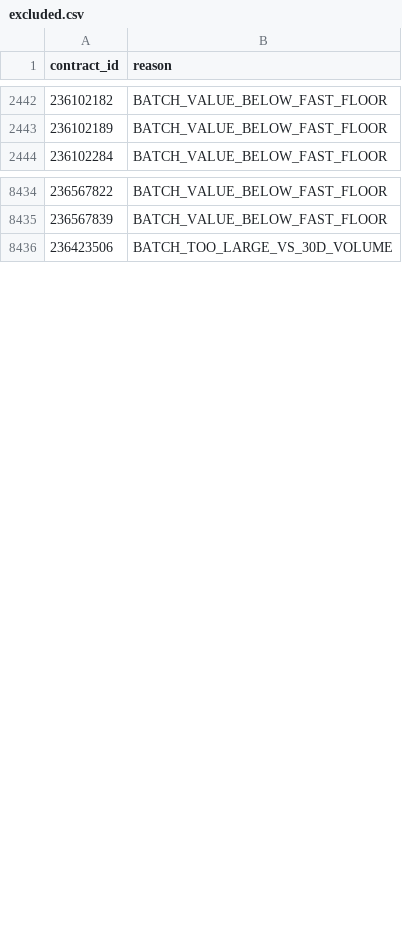
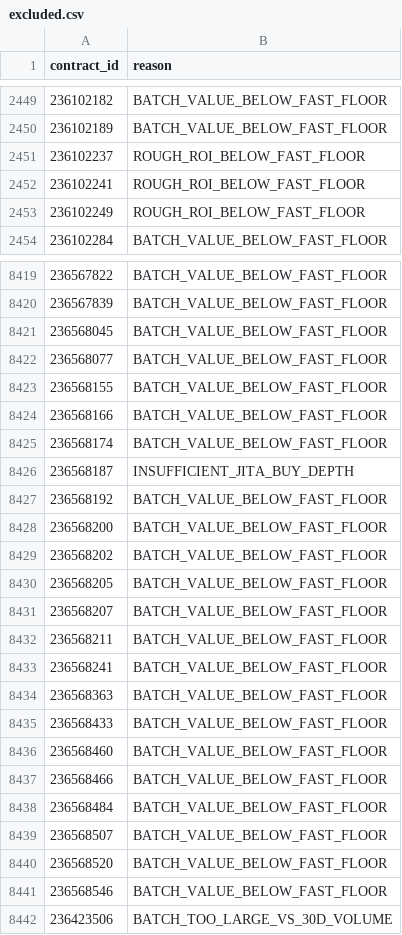
Before and after one commit to samson8964/chatgpt-eve, a CSV file: results/latest/excluded.csv, drawn as a sheet; only a part is shown, gaps mark what is left out; the diff covers the shown part only.

```diff
--- a/results/latest/excluded.csv
+++ b/results/latest/excluded.csv
@@ -2443,2 +2450,5 @@
 236102189,BATCH_VALUE_BELOW_FAST_FLOOR
+236102237,ROUGH_ROI_BELOW_FAST_FLOOR
+236102241,ROUGH_ROI_BELOW_FAST_FLOOR
+236102249,ROUGH_ROI_BELOW_FAST_FLOOR
 236102284,BATCH_VALUE_BELOW_FAST_FLOOR
@@ -8435,2 +8420,23 @@
 236567839,BATCH_VALUE_BELOW_FAST_FLOOR
+236568045,BATCH_VALUE_BELOW_FAST_FLOOR
+236568077,BATCH_VALUE_BELOW_FAST_FLOOR
+236568155,BATCH_VALUE_BELOW_FAST_FLOOR
+236568166,BATCH_VALUE_BELOW_FAST_FLOOR
+236568174,BATCH_VALUE_BELOW_FAST_FLOOR
+236568187,INSUFFICIENT_JITA_BUY_DEPTH
+236568192,BATCH_VALUE_BELOW_FAST_FLOOR
+236568200,BATCH_VALUE_BELOW_FAST_FLOOR
+236568202,BATCH_VALUE_BELOW_FAST_FLOOR
+236568205,BATCH_VALUE_BELOW_FAST_FLOOR
+236568207,BATCH_VALUE_BELOW_FAST_FLOOR
+236568211,BATCH_VALUE_BELOW_FAST_FLOOR
+236568241,BATCH_VALUE_BELOW_FAST_FLOOR
+236568363,BATCH_VALUE_BELOW_FAST_FLOOR
+236568433,BATCH_VALUE_BELOW_FAST_FLOOR
+236568460,BATCH_VALUE_BELOW_FAST_FLOOR
+236568466,BATCH_VALUE_BELOW_FAST_FLOOR
+236568484,BATCH_VALUE_BELOW_FAST_FLOOR
+236568507,BATCH_VALUE_BELOW_FAST_FLOOR
+236568520,BATCH_VALUE_BELOW_FAST_FLOOR
+236568546,BATCH_VALUE_BELOW_FAST_FLOOR
 236423506,BATCH_TOO_LARGE_VS_30D_VOLUME
```
Also changed, not shown: 22 added rows, 39 removed rows, 3 moved rows and 9 edited cells elsewhere in this file, results/latest/all_executable_scored.csv, results/latest/bpc_v2_safe_candidates.csv, 22 other files.
